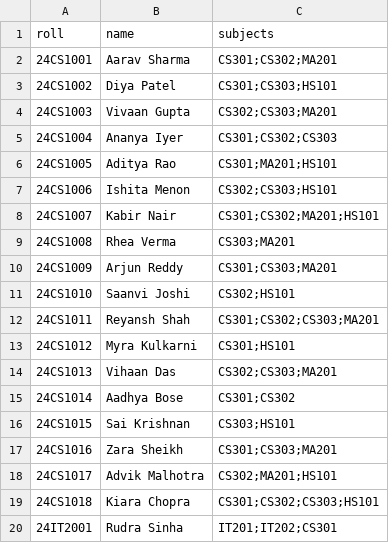
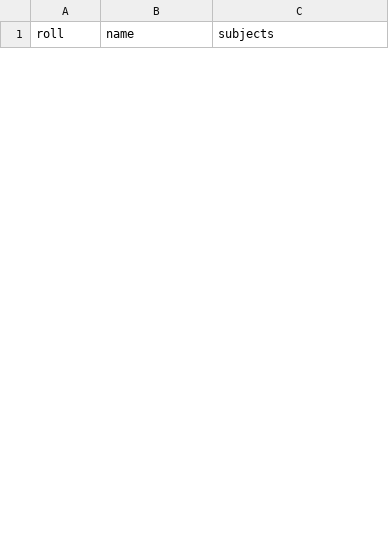
Before and after one commit to I-Manmeet/ExamMatrix, a CSV file: backend/sample-data/demo/students.csv, drawn as a sheet; only a part is shown; the diff covers the shown part only.

Commit message:
feat(uploads): add download of saved data, matching buttons on every row and updated demo files

```diff
--- a/backend/sample-data/demo/students.csv
+++ b/backend/sample-data/demo/students.csv
@@ -1,20 +1 @@
 roll,name,subjects
-24CS1001,Aarav Sharma,CS301;CS302;MA201
-24CS1002,Diya Patel,CS301;CS303;HS101
-24CS1003,Vivaan Gupta,CS302;CS303;MA201
-24CS1004,Ananya Iyer,CS301;CS302;CS303
-24CS1005,Aditya Rao,CS301;MA201;HS101
-24CS1006,Ishita Menon,CS302;CS303;HS101
-24CS1007,Kabir Nair,CS301;CS302;MA201;HS101
-24CS1008,Rhea Verma,CS303;MA201
-24CS1009,Arjun Reddy,CS301;CS303;MA201
-24CS1010,Saanvi Joshi,CS302;HS101
-24CS1011,Reyansh Shah,CS301;CS302;CS303;MA201
-24CS1012,Myra Kulkarni,CS301;HS101
-24CS1013,Vihaan Das,CS302;CS303;MA201
-24CS1014,Aadhya Bose,CS301;CS302
-24CS1015,Sai Krishnan,CS303;HS101
-24CS1016,Zara Sheikh,CS301;CS303;MA201
-24CS1017,Advik Malhotra,CS302;MA201;HS101
-24CS1018,Kiara Chopra,CS301;CS302;CS303;HS101
-24IT2001,Rudra Sinha,IT201;IT202;CS301
```
Also changed, not shown: 15 added rows and 21 removed rows elsewhere in this file, backend/sample-data/demo/invigilators.csv, backend/sample-data/demo/subjects.csv, 4 other files.
